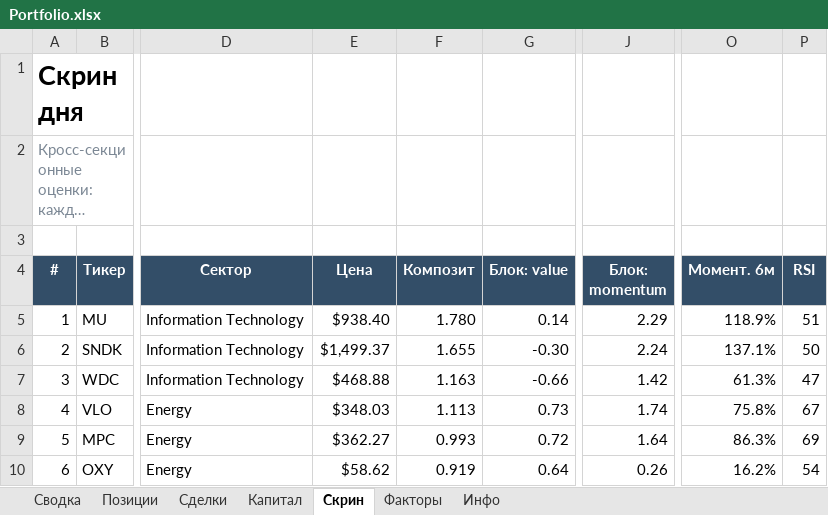
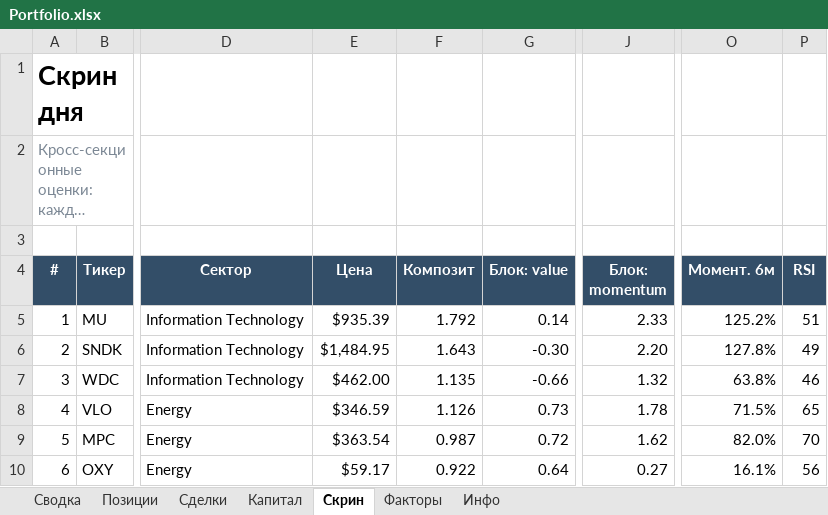
Before and after one commit to Vitoldinijs/sp500-screener, an Excel workbook: Portfolio.xlsx, sheet Скрин, drawn as a sheet; only a part is shown, gaps mark what is left out; long unchanged cells end in …; values as stored, in another font and other column widths than the file's, no borders; conditional formats not drawn; the diff covers the shown part only; the diff names each change by its address in the sheet, - before the commit and + after, or states it on an @@ line.

```diff
--- a/Portfolio.xlsx (sheet Скрин)
+++ b/Portfolio.xlsx (sheet Скрин)
-E5 (Цена): $938.40
+E5 (Цена): $935.39
-F5 (Композит): 1.780
+F5 (Композит): 1.792
-J5 (Блок: momentum): 2.29
+J5 (Блок: momentum): 2.33
-O5 (Момент. 6м): 118.9%
+O5 (Момент. 6м): 125.2%
-E6 (Цена): $1,499.37
+E6 (Цена): $1,484.95
-F6 (Композит): 1.655
+F6 (Композит): 1.643
-J6 (Блок: momentum): 2.24
+J6 (Блок: momentum): 2.20
-O6 (Момент. 6м): 137.1%
+O6 (Момент. 6м): 127.8%
-P6 (RSI): 50
+P6 (RSI): 49
-E7 (Цена): $468.88
+E7 (Цена): $462.00
-F7 (Композит): 1.163
+F7 (Композит): 1.135
-J7 (Блок: momentum): 1.42
+J7 (Блок: momentum): 1.32
-O7 (Момент. 6м): 61.3%
+O7 (Момент. 6м): 63.8%
-P7 (RSI): 47
+P7 (RSI): 46
-E8 (Цена): $348.03
+E8 (Цена): $346.59
-F8 (Композит): 1.113
+F8 (Композит): 1.126
-J8 (Блок: momentum): 1.74
+J8 (Блок: momentum): 1.78
-O8 (Момент. 6м): 75.8%
+O8 (Момент. 6м): 71.5%
-P8 (RSI): 67
+P8 (RSI): 65
-E9 (Цена): $362.27
+E9 (Цена): $363.54
-F9 (Композит): 0.993
+F9 (Композит): 0.987
-J9 (Блок: momentum): 1.64
+J9 (Блок: momentum): 1.62
-O9 (Момент. 6м): 86.3%
+O9 (Момент. 6м): 82.0%
-P9 (RSI): 69
+P9 (RSI): 70
-E10 (Цена): $58.62
+E10 (Цена): $59.17
-F10 (Композит): 0.919
+F10 (Композит): 0.922
-J10 (Блок: momentum): 0.26
+J10 (Блок: momentum): 0.27
-O10 (Момент. 6м): 16.2%
+O10 (Момент. 6м): 16.1%
-P10 (RSI): 54
+P10 (RSI): 56
```
Also changed, not shown: 4 added rows, 4 removed rows and 291 edited cells elsewhere in this sheet, sheet Позиции, sheet Сводка, sheet Капитал, sheet Инфо, charts or pictures, 5 other files.
